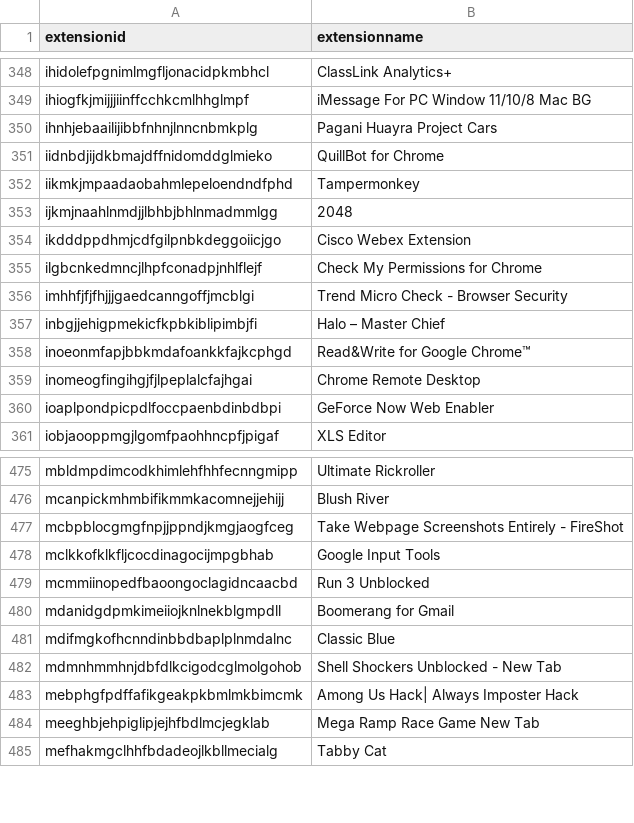
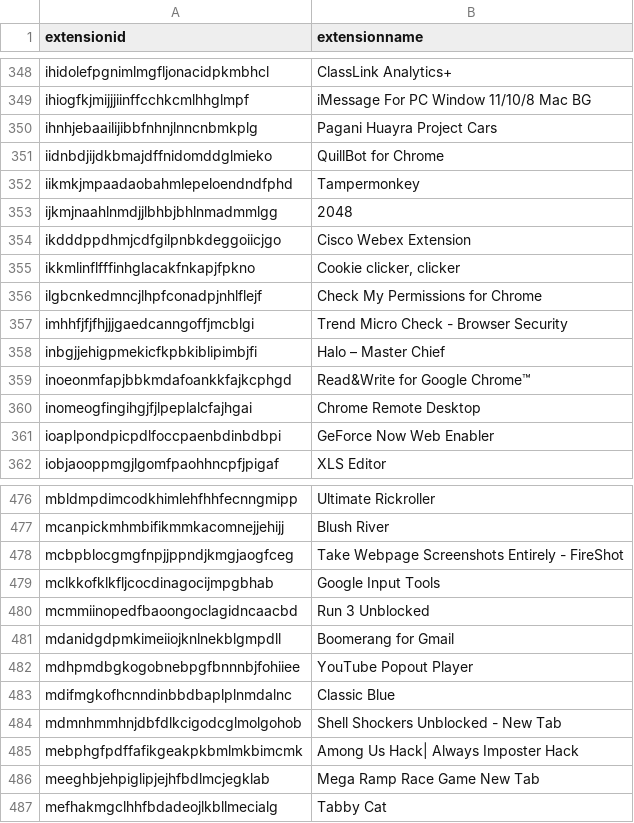
Before and after one commit to Nassau-BOCES/BOCES-IOCS, a CSV file: IOCS/browserExtensions.csv, drawn as a sheet; only a part is shown, gaps mark what is left out; the diff names each change by its address in the sheet, - before the commit and + after, or states it on an @@ line.

Commit message:
message

```diff
--- a/IOCS/browserExtensions.csv
+++ b/IOCS/browserExtensions.csv
+row 355: ikkmlinflfffinhglacakfnkapjfpkno | Cookie clicker, clicker
+row 482: mdhpmdbgkogobnebpgfbnnnbjfohiiee | YouTube Popout Player
```
